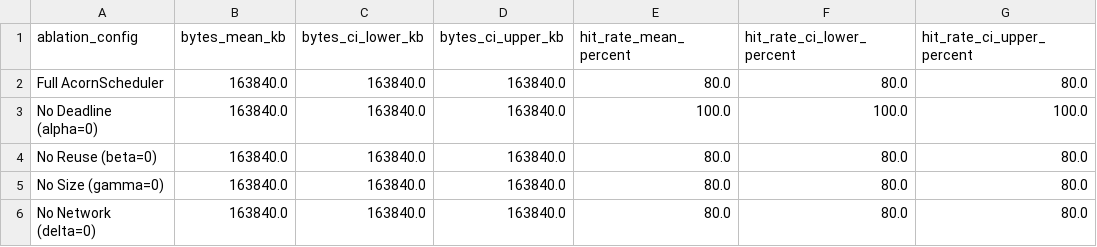
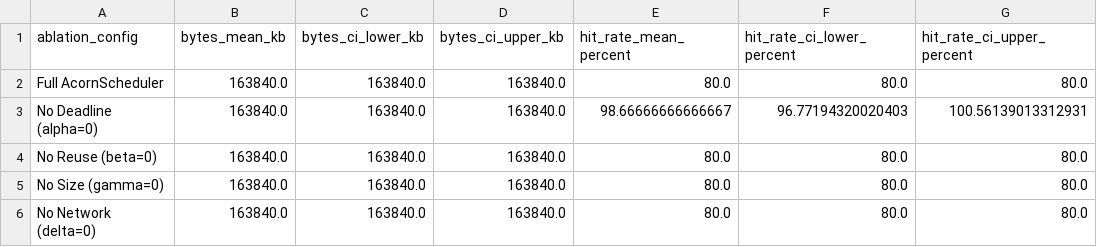
Before and after one commit to divineiloh/ACORN-Edu, a CSV file: data/bap_ablation_study_results.csv, drawn as a sheet.

Commit message:
Update simulation results: 30 trials with statistical significance, 7/8 tests passing

```diff
--- a/data/bap_ablation_study_results.csv
+++ b/data/bap_ablation_study_results.csv
@@ -2,3 +2,3 @@ ablation_config,bytes_mean_kb,bytes_ci_lower_kb,bytes_ci_upper_kb,hit_rate_mean_
 Full AcornScheduler,163840.0,163840.0,163840.0,80.0,80.0,80.0
-No Deadline (alpha=0),163840.0,163840.0,163840.0,100.0,100.0,100.0
+No Deadline (alpha=0),163840.0,163840.0,163840.0,98.66666666666667,96.77194320020403,100.56139013312931
 No Reuse (beta=0),163840.0,163840.0,163840.0,80.0,80.0,80.0
```
Also changed, not shown: 2 other files.
